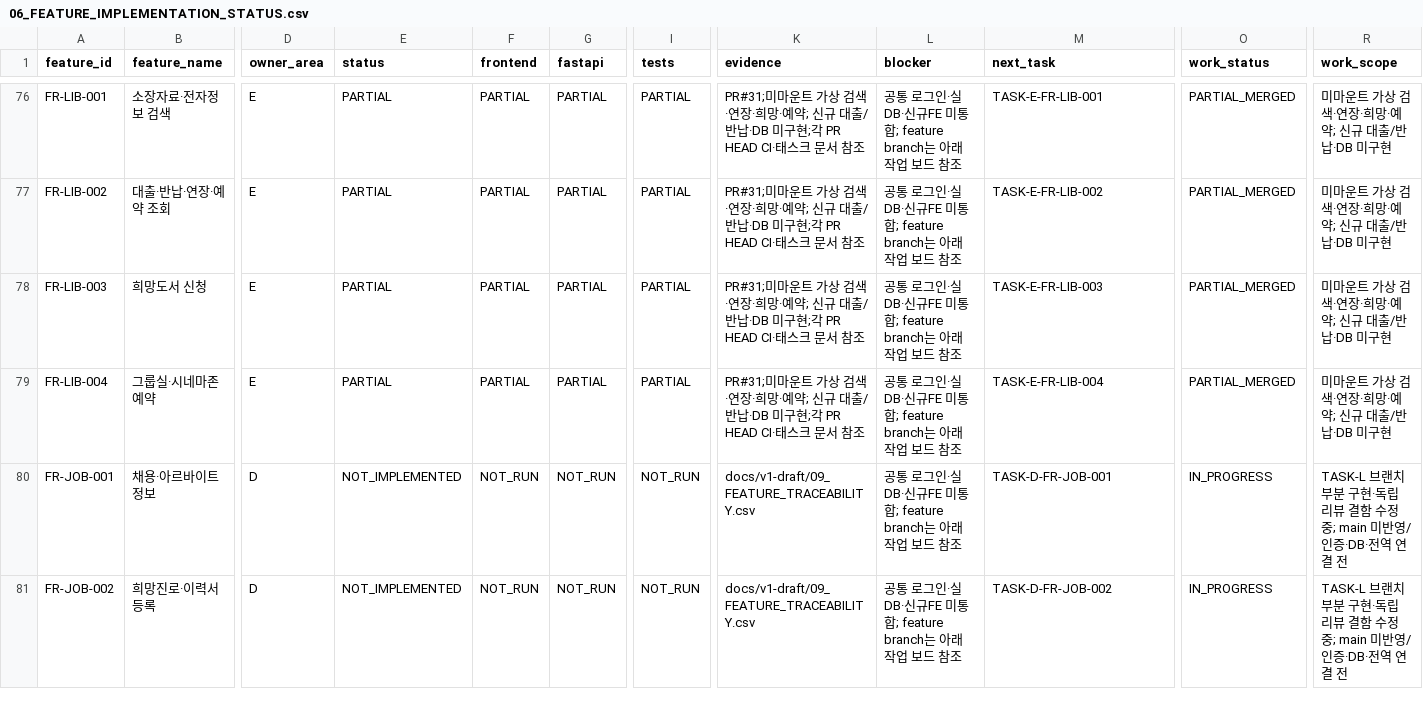
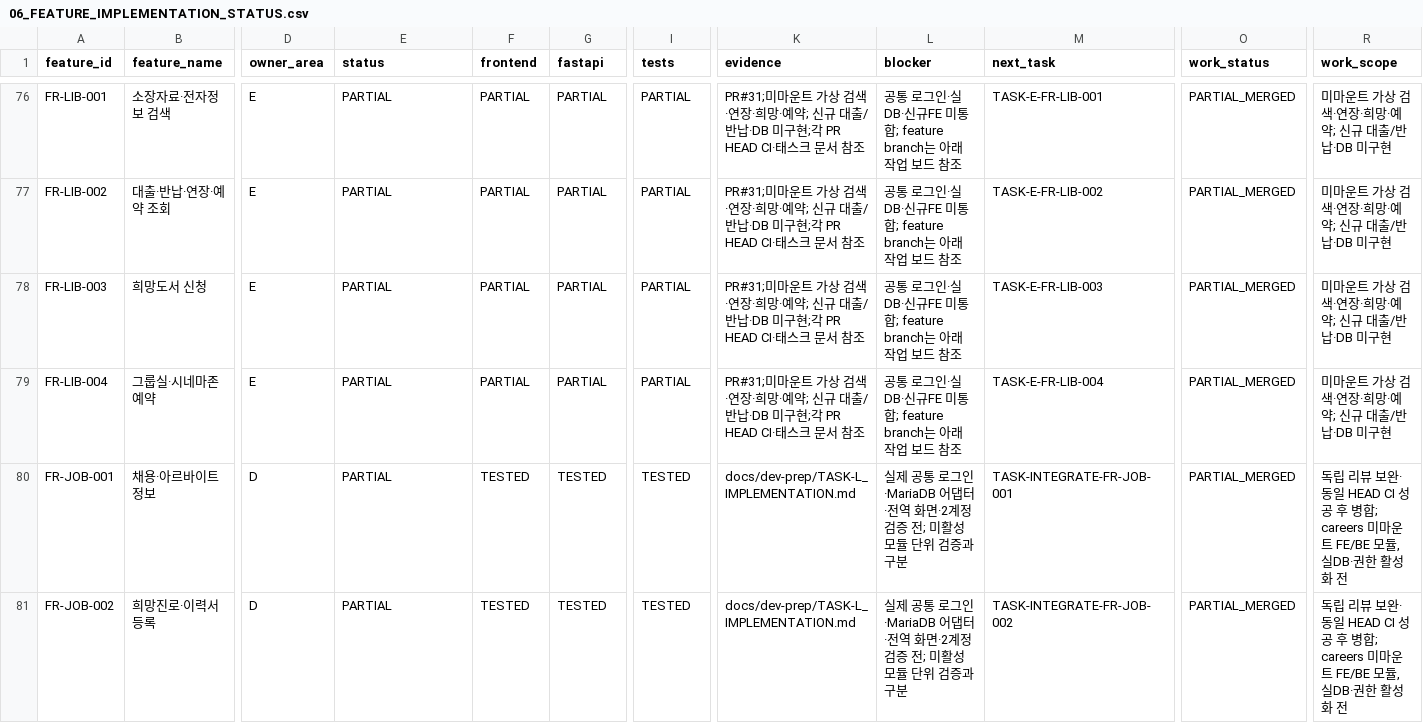
Before and after one commit to not-a-devs/ditNow, a CSV file: docs/dev-prep/06_FEATURE_IMPLEMENTATION_STATUS.csv, drawn as a sheet; only a part is shown, gaps mark what is left out; the diff covers the shown part only; the diff names each change by its address in the sheet, - before the commit and + after, or states it on an @@ line.

```diff
--- a/docs/dev-prep/06_FEATURE_IMPLEMENTATION_STATUS.csv
+++ b/docs/dev-prep/06_FEATURE_IMPLEMENTATION_STATUS.csv
-E80:E81 (status): NOT_IMPLEMENTED
+E80:E81 (status): PARTIAL
-F80:F81 (frontend): NOT_RUN
+F80:F81 (frontend): TESTED
-G80:G81 (fastapi): NOT_RUN
+G80:G81 (fastapi): TESTED
-I80:I81 (tests): NOT_RUN
+I80:I81 (tests): TESTED
-K80:K81 (evidence): docs/v1-draft/09_FEATURE_TRACEABILITY.csv
+K80:K81 (evidence): docs/dev-prep/TASK-L_IMPLEMENTATION.md
-L80:L81 (blocker): 공통 로그인·실DB·신규FE 미통합; feature branch는 아래 작업 보드 참조
+L80:L81 (blocker): 실제 공통 로그인·MariaDB 어댑터·전역 화면·2계정 검증 전; 미활성 모듈 단위 검증과 구분
-M80 (next_task): TASK-D-FR-JOB-001
+M80 (next_task): TASK-INTEGRATE-FR-JOB-001
-O80:O81 (work_status): IN_PROGRESS
+O80:O81 (work_status): PARTIAL_MERGED
-R80:R81 (work_scope): TASK-L 브랜치 부분 구현·독립 리뷰 결함 수정 중; main 미반영/인증·DB·전역 연결 전
+R80:R81 (work_scope): 독립 리뷰 보완·동일 HEAD CI 성공 후 병합; careers 미마운트 FE/BE 모듈, 실DB·권한 활성화 전
-M81 (next_task): TASK-D-FR-JOB-002
+M81 (next_task): TASK-INTEGRATE-FR-JOB-002
```
Also changed, not shown: 160 edited cells elsewhere in this file, 4 other files.
